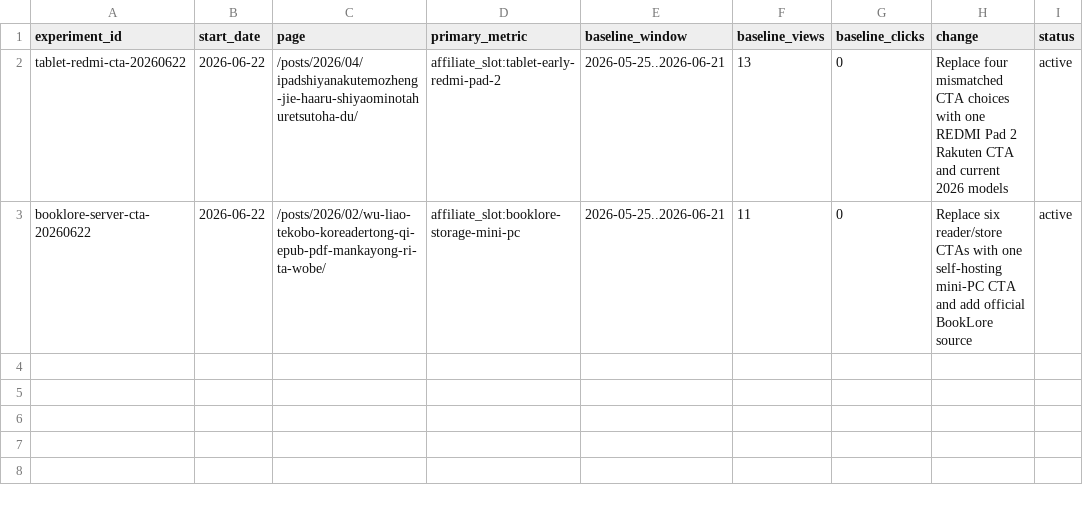
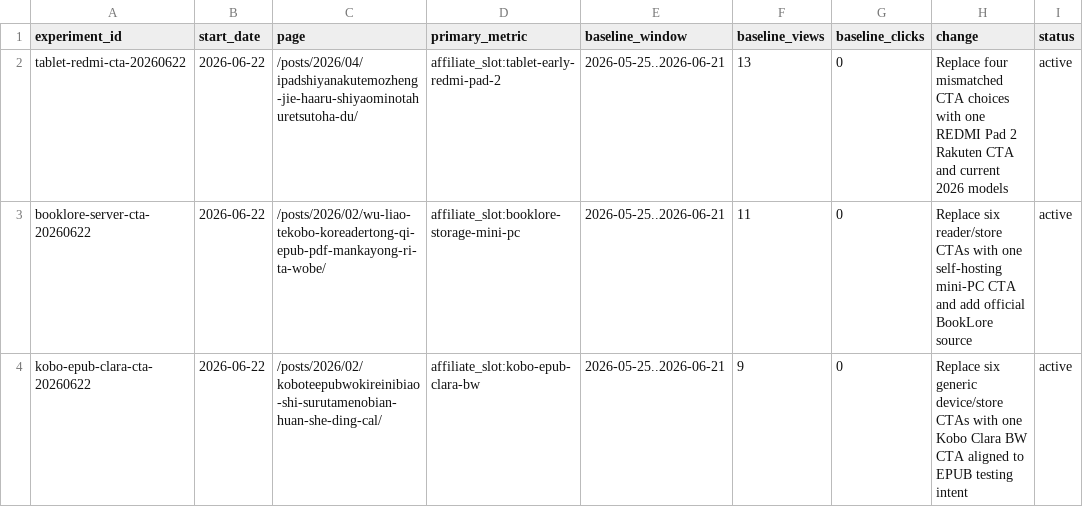
Before and after one commit to pontarou0610/my-affiliate-site1, a CSV file: data/optimization-experiments.csv, drawn as a sheet.

Commit message:
Focus Kobo EPUB article on Clara BW

```diff
--- a/data/optimization-experiments.csv
+++ b/data/optimization-experiments.csv
@@ -3 +3,2 @@ tablet-redmi-cta-20260622,2026-06-22,/posts/2026/04/ipadshiyanakutemozheng-jie-h
 booklore-server-cta-20260622,2026-06-22,/posts/2026/02/wu-liao-tekobo-koreadertong-qi-epub-pdf-mankayong-ri-ta-wobe/,affiliate_slot:booklore-storage-mini-pc,2026-05-25..2026-06-21,11,0,"Replace six reader/store CTAs with one self-hosting mini-PC CTA and add official BookLore source",active
+kobo-epub-clara-cta-20260622,2026-06-22,/posts/2026/02/koboteepubwokireinibiao-shi-surutamenobian-huan-she-ding-cal/,affiliate_slot:kobo-epub-clara-bw,2026-05-25..2026-06-21,9,0,"Replace six generic device/store CTAs with one Kobo Clara BW CTA aligned to EPUB testing intent",active
```
Also changed, not shown: 1 other file.
